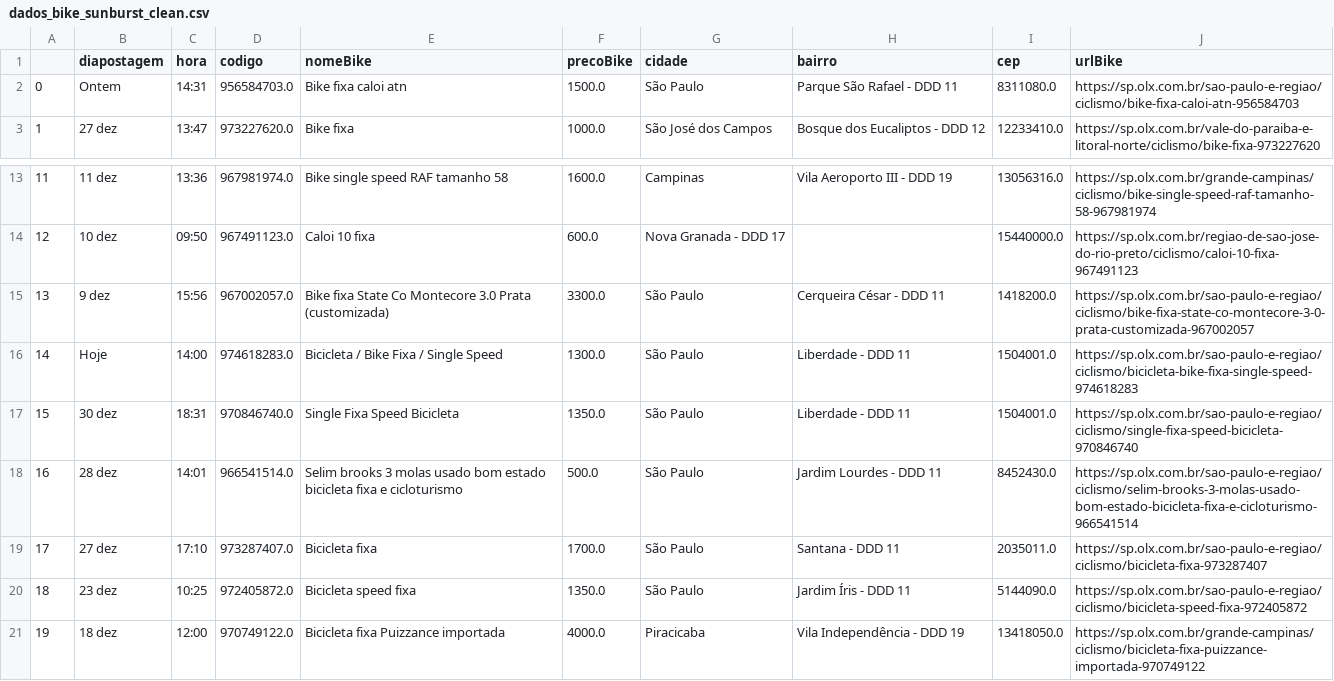
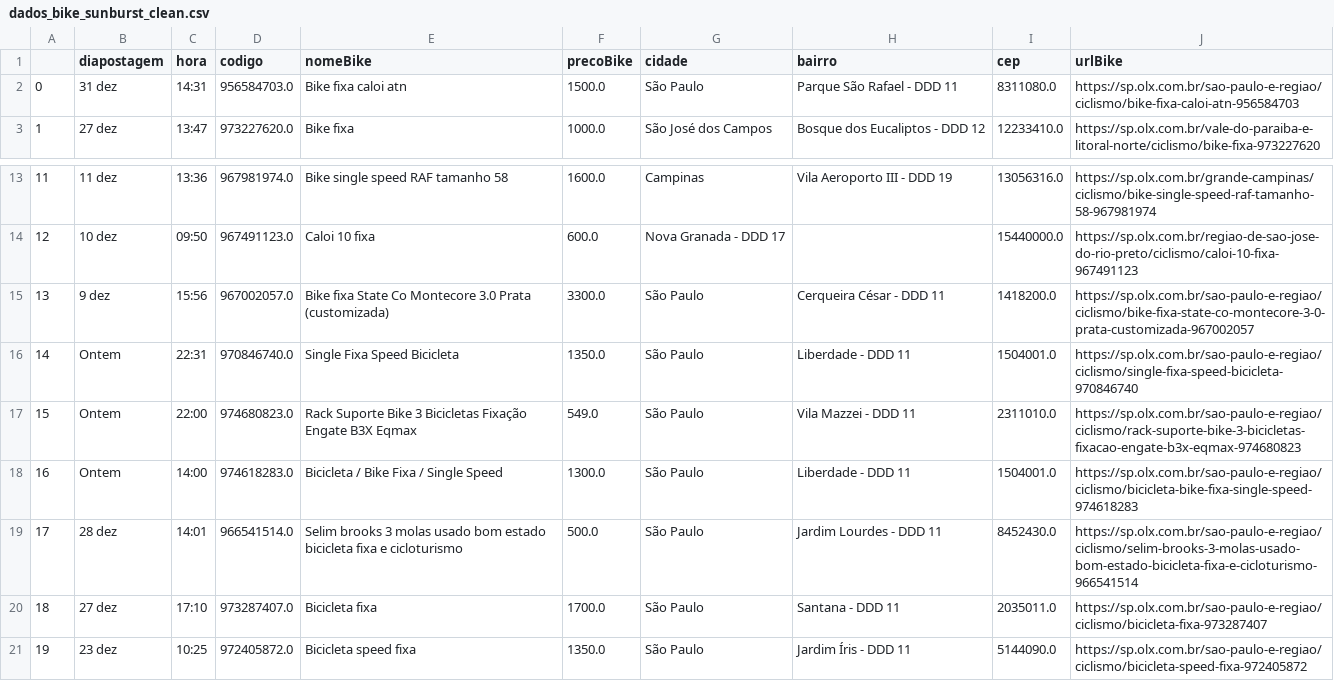
Before and after one commit to cmpaulo/webScrap, a CSV file: dados_bike_sunburst_clean.csv, drawn as a sheet; only a part is shown, gaps mark what is left out; the shorter side is filled out with more unchanged rows; removed rows and columns are numbered as before the commit, all else as after; the diff names each change by its address in the sheet, - before the commit and + after, or states it on an @@ line.

```diff
--- a/dados_bike_sunburst_clean.csv
+++ b/dados_bike_sunburst_clean.csv
-B2 (diapostagem): Ontem
+B2 (diapostagem): 31 dez
+row 16: 14 | Ontem | 22:31 | 970846740.0 | Single Fixa Speed Bicicleta | 1350.0 | São Paulo | Liberdade - DDD 11 | 1504001.0 | https://sp.olx.com.br/sao-paulo-e-regiao/ciclismo/single-fixa-speed-bicicleta-970846740
+row 17: 15 | Ontem | 22:00 | 974680823.0 | Rack Suporte Bike 3 Bicicletas Fixação Engate B3X Eqmax | 549.0 | São Paulo | Vila Mazzei - DDD 11 | 2311010.0 | https://sp.olx.com.br/sao-paulo-e-regiao/ciclismo/rack-suporte-bike-3-bicicletas-fixacao-engate-b3x-eqmax-974680823
@@ column A renumbered from row 18 down @@
-B18 (diapostagem): Hoje
+B18 (diapostagem): Ontem
-row 17: 15 | 30 dez | 18:31 | 970846740.0 | Single Fixa Speed Bicicleta | 1350.0 | São Paulo | Liberdade - DDD 11 | 1504001.0 | https://sp.olx.com.br/sao-paulo-e-regiao/ciclismo/single-fixa-speed-bicicleta-970846740
```
Also changed, not shown: dados_bike_busca_sunburst.csv, 3 other files.
